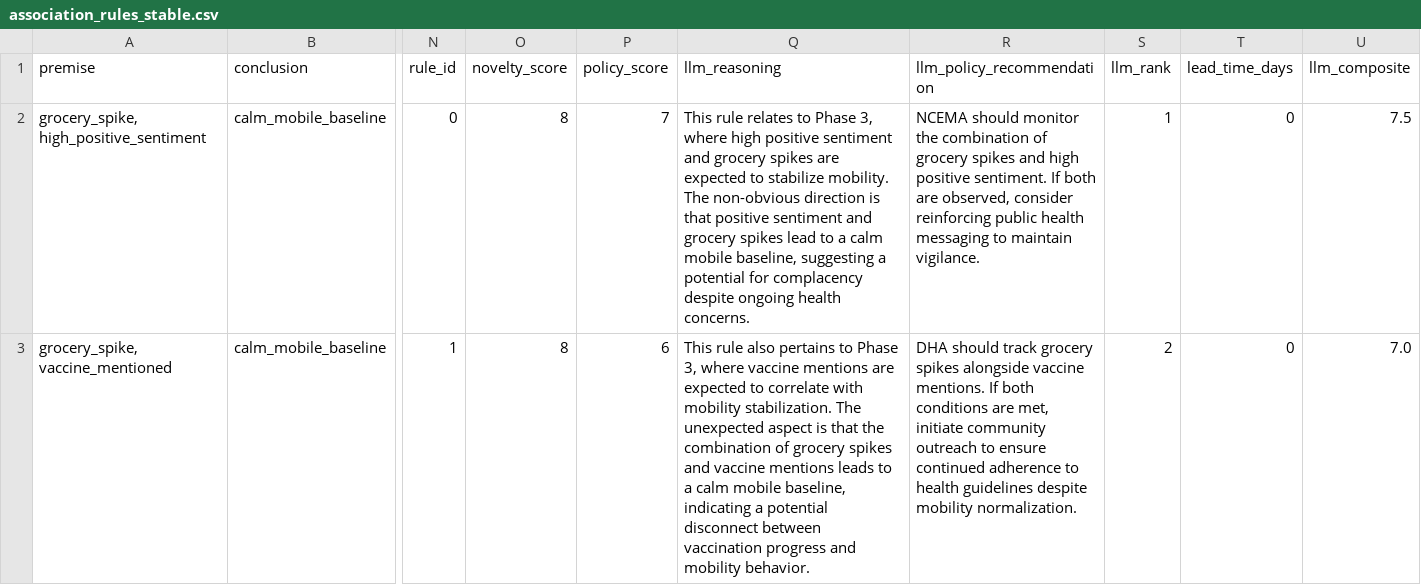
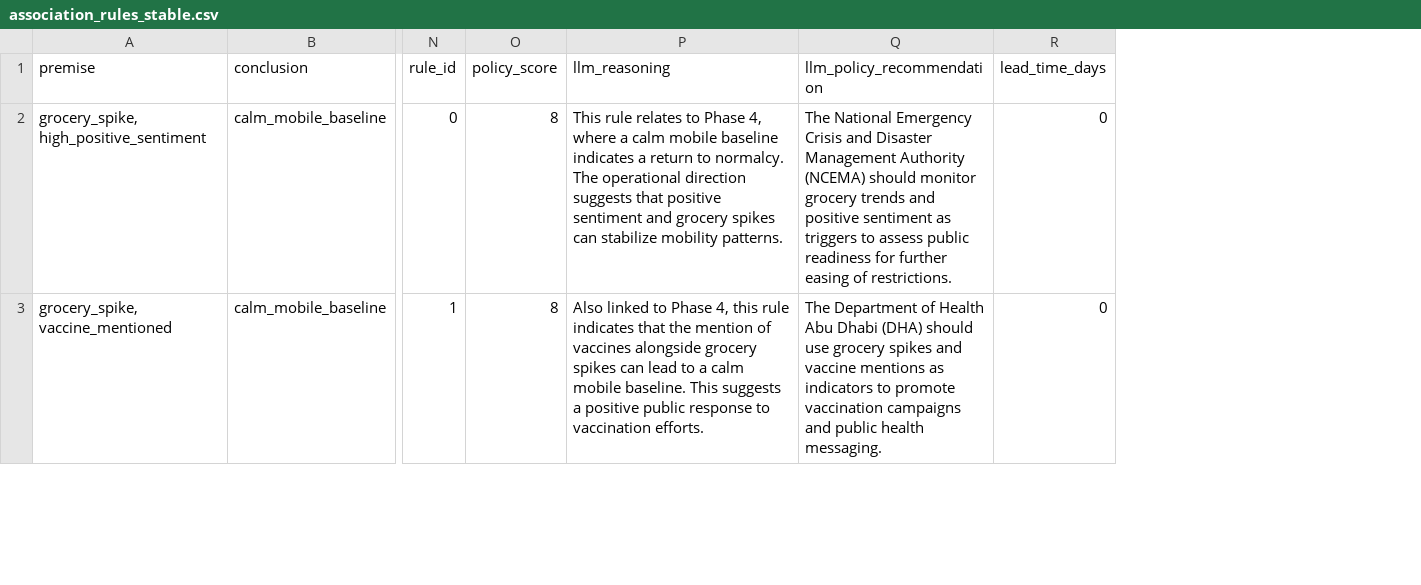
Before and after one commit to HamzaArshad2004/css-project-covid, a CSV file: results/fca/association_rules_stable.csv, drawn as a sheet; only a part is shown, gaps mark what is left out; removed rows and columns are numbered as before the commit, all else as after; the diff covers the shown part only; the diff names each change by its address in the sheet, - before the commit and + after, or states it on an @@ line.

```diff
--- a/results/fca/association_rules_stable.csv
+++ b/results/fca/association_rules_stable.csv
-column O (novelty_score), rows 2-3: 8 | 8
-column S (llm_rank), rows 2-3: 1 | 2
-column U (llm_composite), rows 2-3: 7.5 | 7.0
-O2 (policy_score): 7
+O2 (policy_score): 8
-P2 (llm_reasoning): …to Phase 3, where high positive sentiment and grocery spikes are expected to stabilize mobility. The non-obvious direction is that positive sentiment and grocery spikes lead to a calm mobile baseline, suggesting a potential for complacency despite ongoing health concerns.
+P2 (llm_reasoning): …to Phase 4, where a calm mobile baseline indicates a return to normalcy. The operational direction suggests that positive sentiment and grocery spikes can stabilize mobility patterns.
-Q2 (llm_policy_recommendation): NCEMA should monitor the combination of grocery spikes and high positive sentiment. If both are observed, consider reinforcing public health messaging to maintain vigilance.
+Q2 (llm_policy_recommendation): The National Emergency Crisis and Disaster Management Authority (NCEMA) should monitor grocery trends and positive sentiment as triggers to assess public readiness for further easing of restrictions.
-O3 (policy_score): 6
+O3 (policy_score): 8
-P3 (llm_reasoning): This rule also pertains to Phase 3, where vaccine mentions are expected to correlate with mobility stabilization. The unexpected aspect is that the combination of grocery spikes and vaccine mentions leads to a calm mobile baseline, indicating a potential disconnect between vaccination progress and mobility behavior.
+P3 (llm_reasoning): Also linked to Phase 4, this rule indicates that the mention of vaccines alongside grocery spikes can lead to a calm mobile baseline. This suggests a positive public response to vaccination efforts.
-Q3 (llm_policy_recommendation): DHA should track grocery spikes alongside vaccine mentions. If both conditions are met, initiate community outreach to ensure continued adherence to health guidelines despite mobility normalization.
+Q3 (llm_policy_recommendation): The Department of Health Abu Dhabi (DHA) should use grocery spikes and vaccine mentions as indicators to promote vaccination campaigns and public health messaging.
```
Also changed, not shown: 1 added row, 1 removed row and 12 edited cells elsewhere in this file, results/fca/association_rules_evaluated.csv, results/fca/association_rules_predictive_evaluated.csv, 8 other files.
